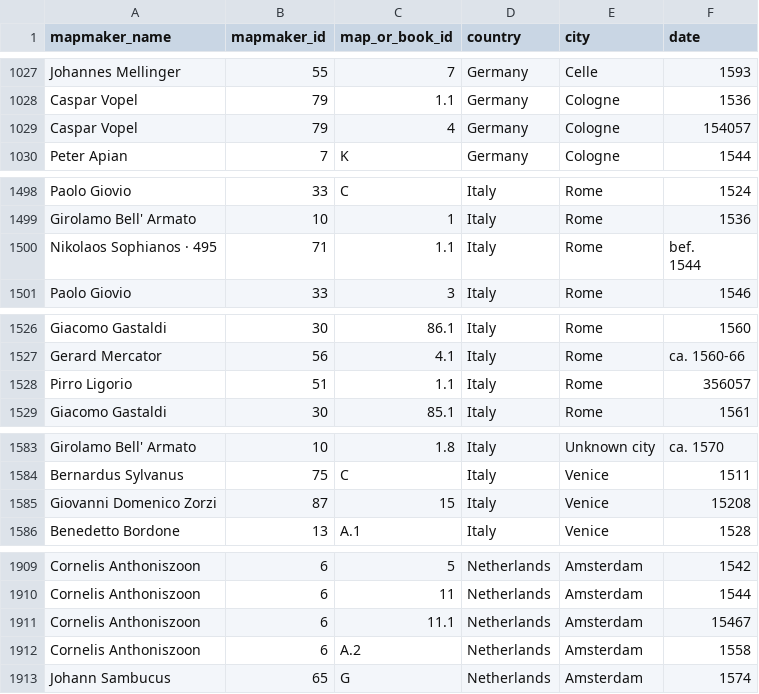
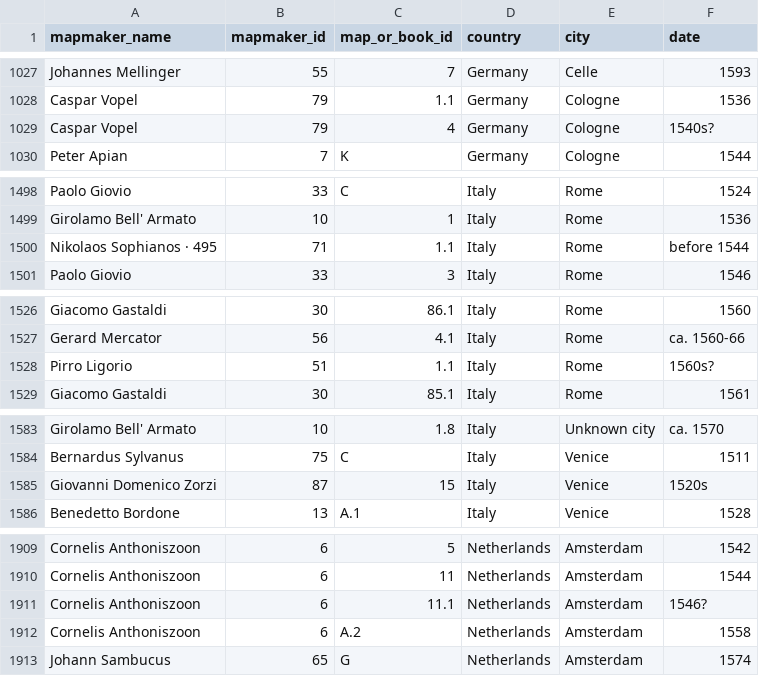
Before and after one commit to DigitalCarleton/map-metadata-extraction, a CSV file: outputs/index_to_place_and_date_and_mapmaker_names.csv, drawn as a sheet; only a part is shown, gaps mark what is left out; the diff covers the shown part only.

Commit message:
Based on the outputs of the date_range notebook, fixed some a good chunk of the dates that OCR parsed incorrectly

```diff
--- a/outputs/index_to_place_and_date_and_mapmaker_names.csv
+++ b/outputs/index_to_place_and_date_and_mapmaker_names.csv
@@ -1028,3 +1028,3 @@ Johannes Mellinger,55,7,Germany,Celle,1593
 Caspar Vopel,79,1.1,Germany,Cologne,1536
-Caspar Vopel,79,4,Germany,Cologne,154057
+Caspar Vopel,79,4,Germany,Cologne,1540s?
 Peter Apian,7,K,Germany,Cologne,1544
@@ -1500,4 +1500,3 @@ Paolo Giovio,33,C,Italy,Rome,1524
 Girolamo Bell' Armato,10,1,Italy,Rome,1536
-Nikolaos Sophianos · 495,71,1.1,Italy,Rome,"bef.
-1544"
+Nikolaos Sophianos · 495,71,1.1,Italy,Rome,"before 1544"
 Paolo Giovio,33,3,Italy,Rome,1546
@@ -1529,3 +1528,3 @@ Giacomo Gastaldi,30,86.1,Italy,Rome,1560
 Gerard Mercator,56,4.1,Italy,Rome,са. 1560-66
-Pirro Ligorio,51,1.1,Italy,Rome,356057
+Pirro Ligorio,51,1.1,Italy,Rome,1560s?
 Giacomo Gastaldi,30,85.1,Italy,Rome,1561
@@ -1586,3 +1585,3 @@ Girolamo Bell' Armato,10,1.8,Italy,Unknown city,са. 1570
 Bernardus Sylvanus,75,C,Italy,Venice,1511
-Giovanni Domenico Zorzi,87,15,Italy,Venice,15208
+Giovanni Domenico Zorzi,87,15,Italy,Venice,1520s
 Benedetto Bordone,13,A.1,Italy,Venice,1528
@@ -1916,3 +1915,3 @@ Cornelis Anthoniszoon,6,5,Netherlands,Amsterdam,1542
 Cornelis Anthoniszoon,6,11,Netherlands,Amsterdam,1544
-Cornelis Anthoniszoon,6,11.1,Netherlands,Amsterdam,15467
+Cornelis Anthoniszoon,6,11.1,Netherlands,Amsterdam,1546?
 Cornelis Anthoniszoon,6,A.2,Netherlands,Amsterdam,1558
```
Also changed, not shown: 12 edited cells elsewhere in this file.
